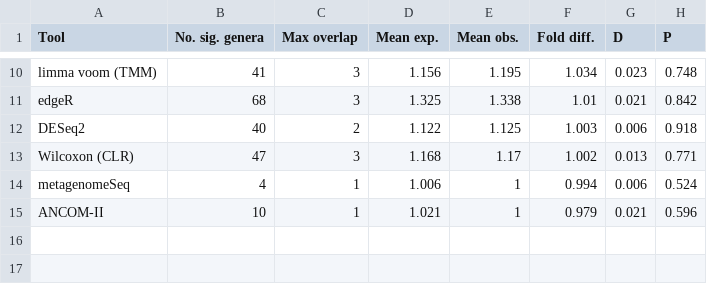
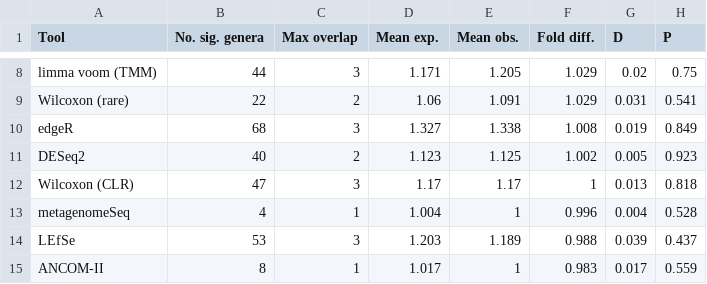
Before and after one commit to nearinj/Comparison_of_DA_microbiome_methods, a TSV file: Display_items/Tables/Supp_obesity_consistency.tsv, drawn as a sheet; only a part is shown, gaps mark what is left out; addresses are those after the commit; the diff covers the shown part only; the diff names each change by its address in the sheet, - before the commit and + after, or states it on an @@ line.

```diff
--- a/Display_items/Tables/Supp_obesity_consistency.tsv
+++ b/Display_items/Tables/Supp_obesity_consistency.tsv
-B8 (No. sig. genera): 41
+B8 (No. sig. genera): 44
-D8 (Mean exp.): 1.156
+D8 (Mean exp.): 1.171
-E8 (Mean obs.): 1.195
+E8 (Mean obs.): 1.205
-F8 (Fold diff.): 1.034
+F8 (Fold diff.): 1.029
-G8 (D): 0.023
+G8 (D): 0.02
-H8 (P): 0.748
+H8 (P): 0.75
+row 9: Wilcoxon (rare) | 22 | 2 | 1.06 | 1.091 | 1.029 | 0.031 | 0.541
-D10 (Mean exp.): 1.325
+D10 (Mean exp.): 1.327
-F10 (Fold diff.): 1.01
+F10 (Fold diff.): 1.008
-G10 (D): 0.021
+G10 (D): 0.019
-H10 (P): 0.842
+H10 (P): 0.849
-D11 (Mean exp.): 1.122
+D11 (Mean exp.): 1.123
-F11 (Fold diff.): 1.003
+F11 (Fold diff.): 1.002
-G11 (D): 0.006
+G11 (D): 0.005
-H11 (P): 0.918
+H11 (P): 0.923
-D12 (Mean exp.): 1.168
+D12 (Mean exp.): 1.17
-F12 (Fold diff.): 1.002
+F12 (Fold diff.): 1
-H12 (P): 0.771
+H12 (P): 0.818
-D13 (Mean exp.): 1.006
+D13 (Mean exp.): 1.004
-F13 (Fold diff.): 0.994
+F13 (Fold diff.): 0.996
-G13 (D): 0.006
+G13 (D): 0.004
-H13 (P): 0.524
+H13 (P): 0.528
+row 14: LEfSe | 53 | 3 | 1.203 | 1.189 | 0.988 | 0.039 | 0.437
-B15 (No. sig. genera): 10
+B15 (No. sig. genera): 8
-D15 (Mean exp.): 1.021
+D15 (Mean exp.): 1.017
-F15 (Fold diff.): 0.979
+F15 (Fold diff.): 0.983
-G15 (D): 0.021
+G15 (D): 0.017
-H15 (P): 0.596
+H15 (P): 0.559
```
Also changed, not shown: 2 removed rows and 26 edited cells elsewhere in this file, Display_items/Tables/Table2_diarrhea_consistency.tsv, 3 other files.
